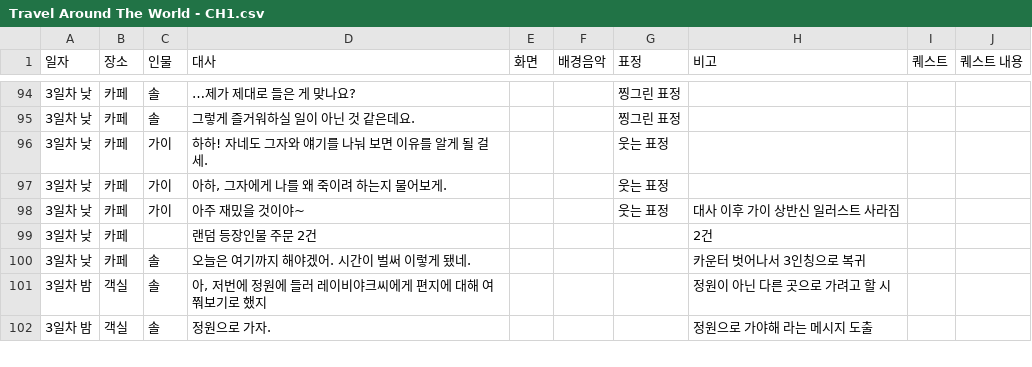
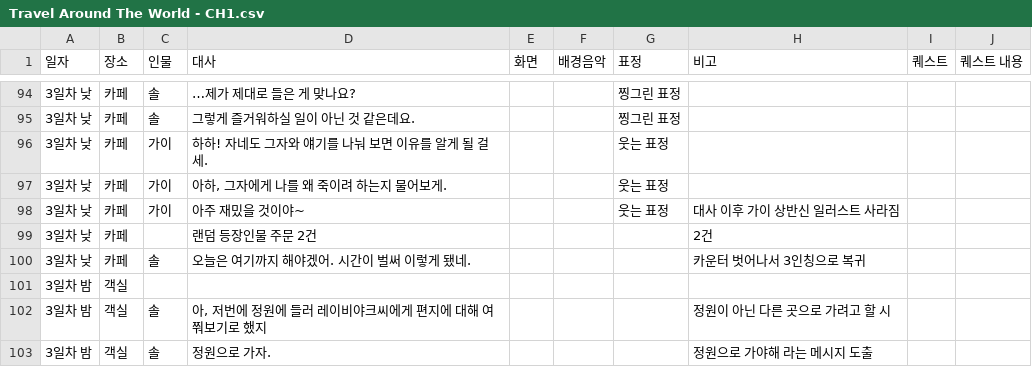
Before and after one commit to juyonLee00/TravelAroundTheWorld, a CSV file: Assets/Resources/Travel Around The World - CH1.csv, drawn as a sheet; only a part is shown, gaps mark what is left out.

```diff
--- a/Assets/Resources/Travel Around The World - CH1.csv
+++ b/Assets/Resources/Travel Around The World - CH1.csv
@@ -100,2 +100,3 @@
 3일차 낮,카페,솔,오늘은 여기까지 해야겠어. 시간이 벌써 이렇게 됐네.,,,,카운터 벗어나서 3인칭으로 복귀,,
+3일차 밤,객실,,,,,,,,
 3일차 밤,객실,솔,"아, 저번에 정원에 들러 레이비야크씨에게 편지에 대해 여쭤보기로 했지",,,,정원이 아닌 다른 곳으로 가려고 할 시,,
```
Also changed, not shown: 1 other file.
